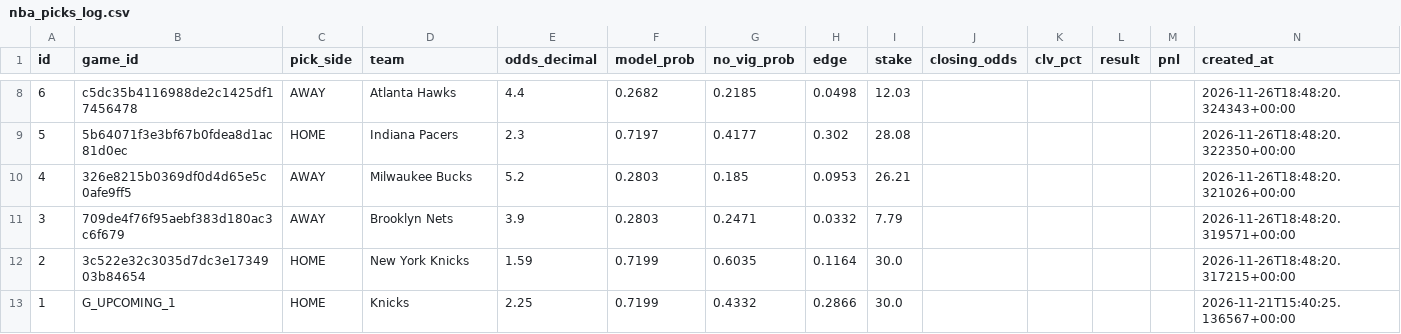
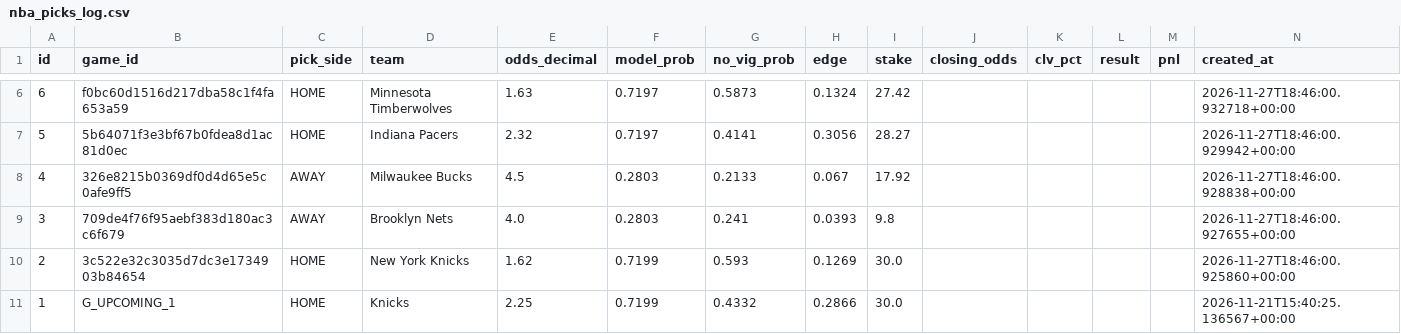
Before and after one commit to sdalton90/betting-bot2.0, a CSV file: nba_picks_log.csv, drawn as a sheet; only a part is shown, gaps mark what is left out; the diff covers the shown part only.

```diff
--- a/nba_picks_log.csv
+++ b/nba_picks_log.csv
@@ -8,6 +6,6 @@ id,game_id,pick_side,team,odds_decimal,model_prob,no_vig_prob,edge,stake,closing
-6,c5dc35b4116988de2c1425df17456478,AWAY,Atlanta Hawks,4.4,0.2682,0.2185,0.0498,12.03,,,,,2026-11-26T18:48:20.324343+00:00
-5,5b64071f3e3bf67b0fdea8d1ac81d0ec,HOME,Indiana Pacers,2.3,0.7197,0.4177,0.302,28.08,,,,,2026-11-26T18:48:20.322350+00:00
-4,326e8215b0369df0d4d65e5c0afe9ff5,AWAY,Milwaukee Bucks,5.2,0.2803,0.185,0.0953,26.21,,,,,2026-11-26T18:48:20.321026+00:00
-3,709de4f76f95aebf383d180ac3c6f679,AWAY,Brooklyn Nets,3.9,0.2803,0.2471,0.0332,7.79,,,,,2026-11-26T18:48:20.319571+00:00
-2,3c522e32c3035d7dc3e1734903b84654,HOME,New York Knicks,1.59,0.7199,0.6035,0.1164,30.0,,,,,2026-11-26T18:48:20.317215+00:00
+6,f0bc60d1516d217dba58c1f4fa653a59,HOME,Minnesota Timberwolves,1.63,0.7197,0.5873,0.1324,27.42,,,,,2026-11-27T18:46:00.932718+00:00
+5,5b64071f3e3bf67b0fdea8d1ac81d0ec,HOME,Indiana Pacers,2.32,0.7197,0.4141,0.3056,28.27,,,,,2026-11-27T18:46:00.929942+00:00
+4,326e8215b0369df0d4d65e5c0afe9ff5,AWAY,Milwaukee Bucks,4.5,0.2803,0.2133,0.067,17.92,,,,,2026-11-27T18:46:00.928838+00:00
+3,709de4f76f95aebf383d180ac3c6f679,AWAY,Brooklyn Nets,4.0,0.2803,0.241,0.0393,9.8,,,,,2026-11-27T18:46:00.927655+00:00
+2,3c522e32c3035d7dc3e1734903b84654,HOME,New York Knicks,1.62,0.7199,0.593,0.1269,30.0,,,,,2026-11-27T18:46:00.925860+00:00
 1,G_UPCOMING_1,HOME,Knicks,2.25,0.7199,0.4332,0.2866,30.0,,,,,2026-11-21T15:40:25.136567+00:00
```
Also changed, not shown: 2 removed rows and 30 edited cells elsewhere in this file.
